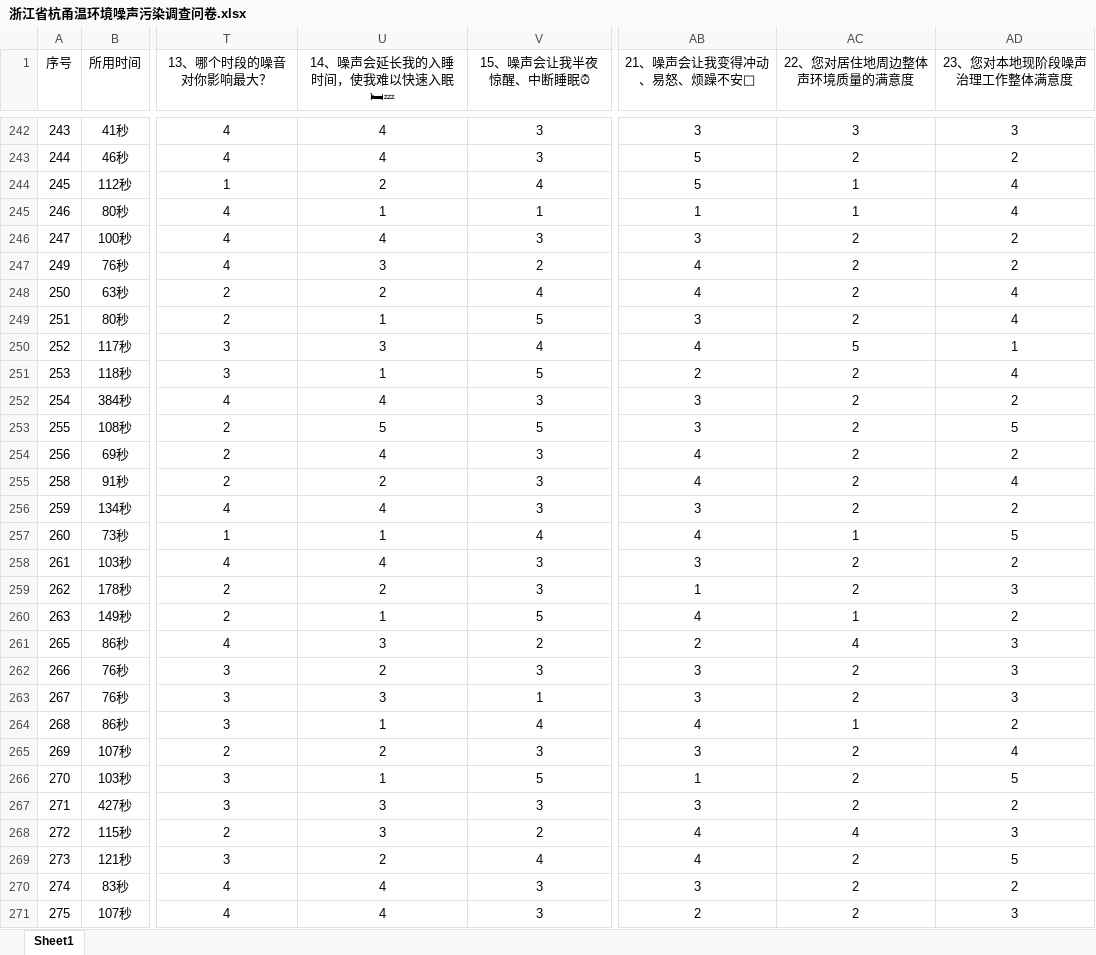
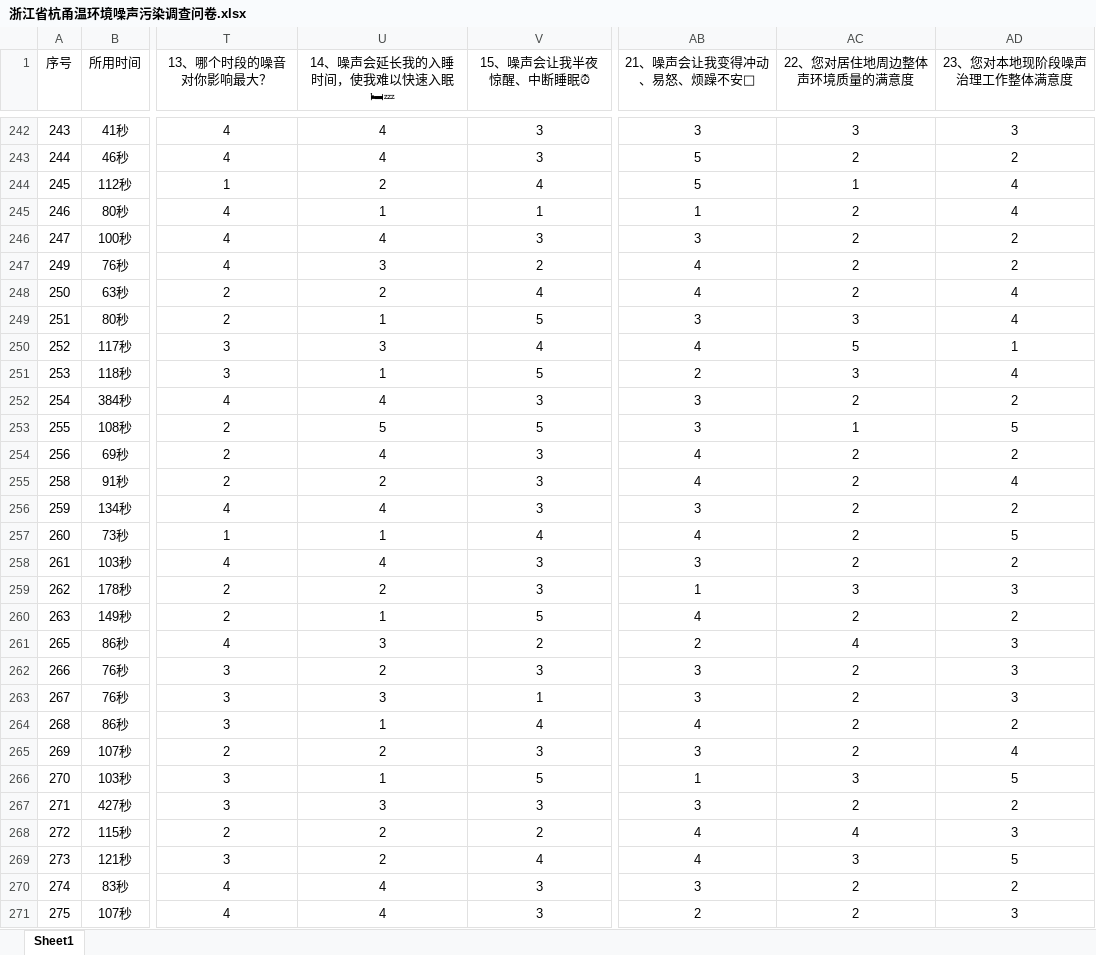
Before and after one commit to Right-XOY/Noise-pipeline-202609, an Excel workbook: data/浙江省杭甬温环境噪声污染调查问卷.xlsx, sheet Sheet1, drawn as a sheet; only a part is shown, gaps mark what is left out; values as stored, in another font and other column widths than the file's, no borders; the diff covers the shown part only; the diff names each change by its address in the sheet, - before the commit and + after, or states it on an @@ line.

```diff
--- a/data/浙江省杭甬温环境噪声污染调查问卷.xlsx (sheet Sheet1)
+++ b/data/浙江省杭甬温环境噪声污染调查问卷.xlsx (sheet Sheet1)
-AC245 (22、您对居住地周边整体声环境质量的满意度): 1
+AC245 (22、您对居住地周边整体声环境质量的满意度): 2
-AC249 (22、您对居住地周边整体声环境质量的满意度): 2
+AC249 (22、您对居住地周边整体声环境质量的满意度): 3
-AC251 (22、您对居住地周边整体声环境质量的满意度): 2
+AC251 (22、您对居住地周边整体声环境质量的满意度): 3
-AC253 (22、您对居住地周边整体声环境质量的满意度): 2
+AC253 (22、您对居住地周边整体声环境质量的满意度): 1
-AC257 (22、您对居住地周边整体声环境质量的满意度): 1
+AC257 (22、您对居住地周边整体声环境质量的满意度): 2
-AC259 (22、您对居住地周边整体声环境质量的满意度): 2
+AC259 (22、您对居住地周边整体声环境质量的满意度): 3
-AC260 (22、您对居住地周边整体声环境质量的满意度): 1
+AC260 (22、您对居住地周边整体声环境质量的满意度): 2
-AC264 (22、您对居住地周边整体声环境质量的满意度): 1
+AC264 (22、您对居住地周边整体声环境质量的满意度): 2
-AC266 (22、您对居住地周边整体声环境质量的满意度): 2
+AC266 (22、您对居住地周边整体声环境质量的满意度): 3
-U268 (14、噪声会延长我的入睡时间，使我难以快速入眠🛏💤): 3
+U268 (14、噪声会延长我的入睡时间，使我难以快速入眠🛏💤): 2
-AC269 (22、您对居住地周边整体声环境质量的满意度): 2
+AC269 (22、您对居住地周边整体声环境质量的满意度): 3
```
Also changed, not shown: 128 edited cells elsewhere in this sheet, 28 other files.
